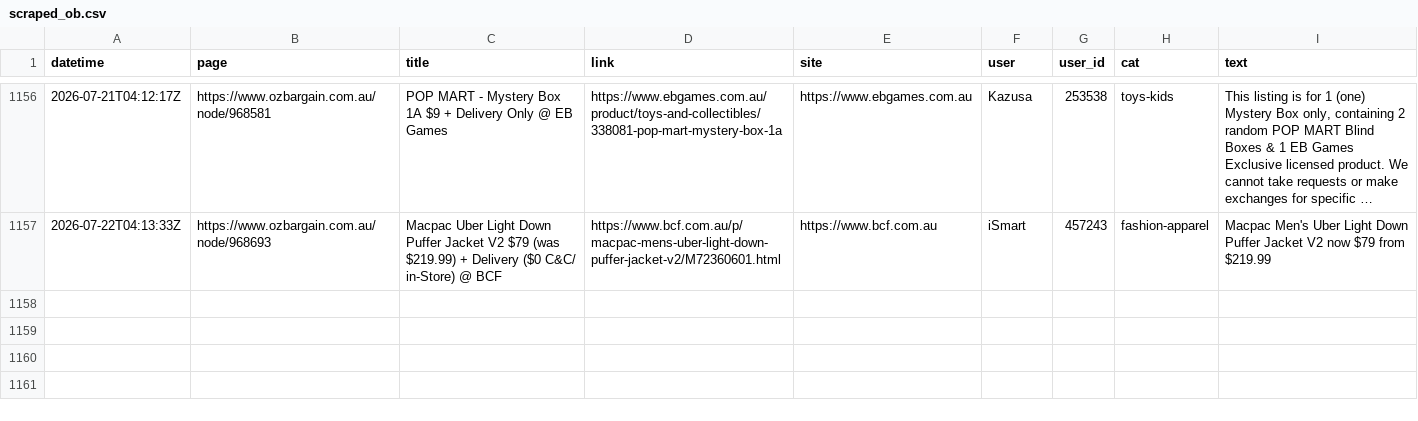
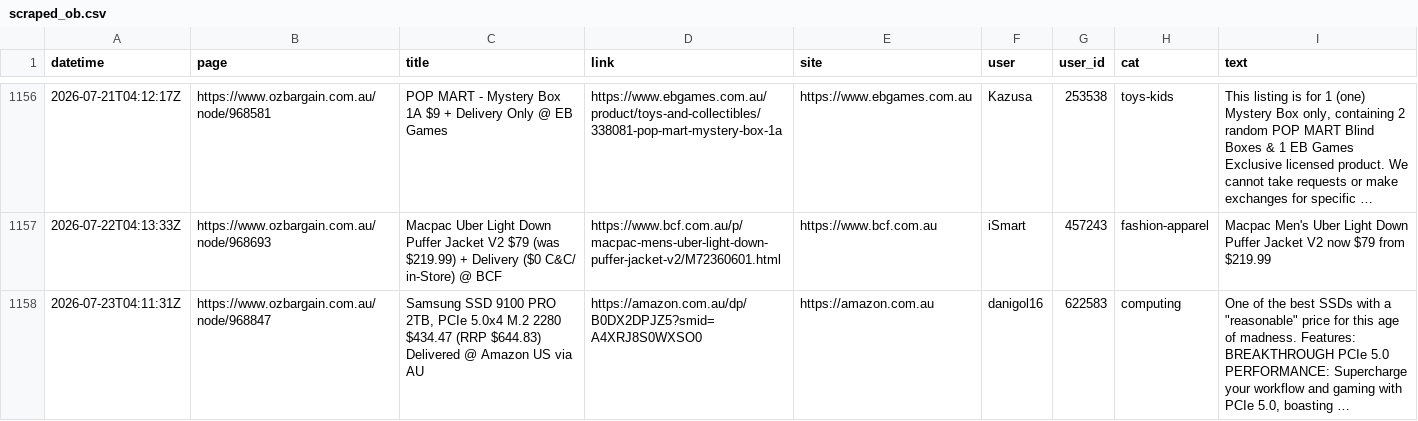
Before and after one commit to nwbort/car-loans, a CSV file: data/scraped_ob.csv, drawn as a sheet; only a part is shown, gaps mark what is left out; the diff names each change by its address in the sheet, - before the commit and + after, or states it on an @@ line.

Commit message:
refreshing data

```diff
--- a/data/scraped_ob.csv
+++ b/data/scraped_ob.csv
+row 1158: 2026-07-23T04:11:31Z | https://www.ozbargain.com.au/node/968847 | Samsung SSD 9100 PRO 2TB, PCIe 5.0x4 M.2 2280 $434.47 (RRP $644.83) Delivered @ Amazon US via AU | https://amazon.com.au/dp/B0DX2DPJZ5?smid=A4XRJ8S0WXSO0 | https://amazon.com.au | danigol16 | 622583 | computing | One of the best SSDs with a "reasonable" price for this age of madness. Features: BREAKTHROUGH PCIe 5.0 PERFORMANCE: Supercharge your workflow and gaming with PCIe 5.0, boasting …
```
Also changed, not shown: 10 other files.
